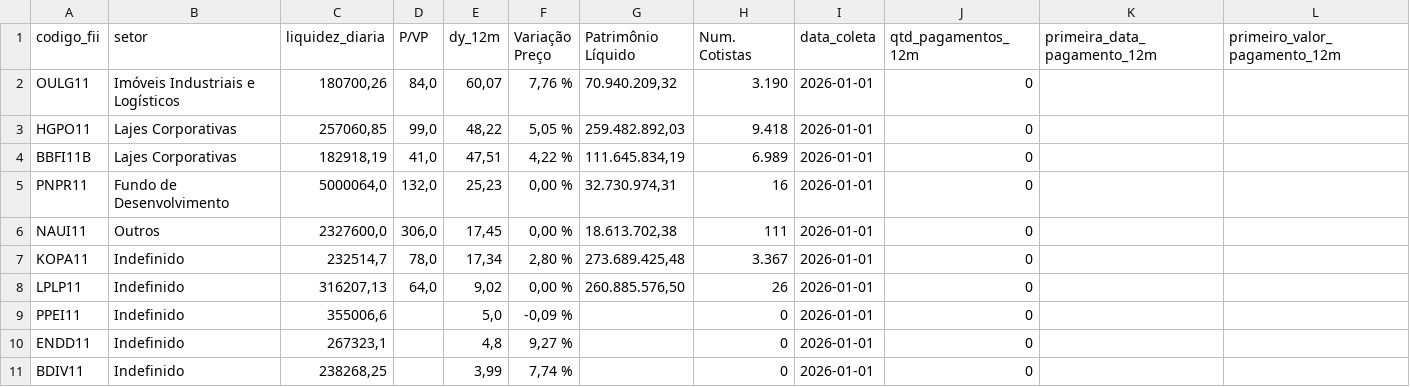
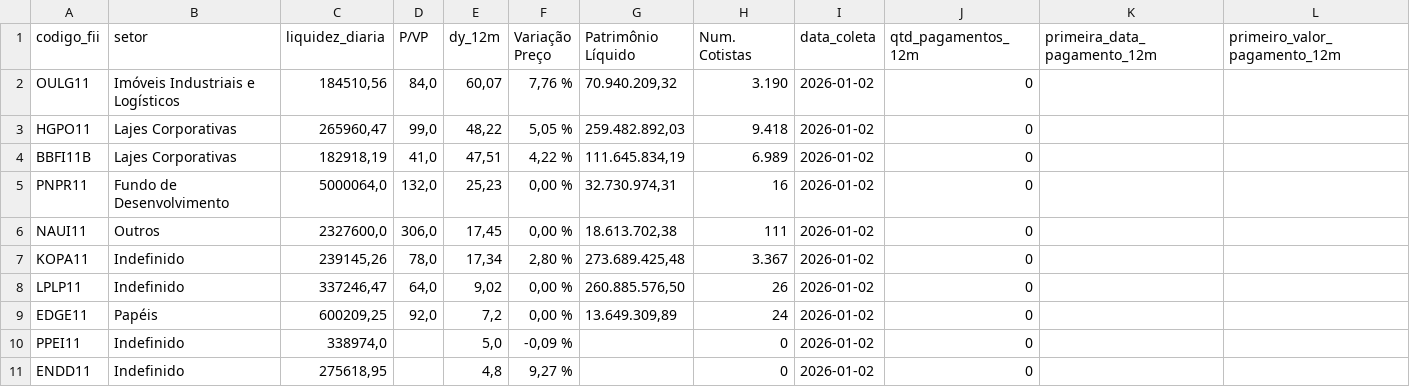
Before and after one commit to VBGVictor/CVM-FII-Data, a CSV file: output/dados_projeto/top10_dividendos_fii_com_pagamentos.csv, drawn as a sheet; only a part is shown; removed rows and columns are numbered as before the commit, all else as after; rows hold the shown columns only; the diff names each change by its address in the sheet, - before the commit and + after, or states it on an @@ line.

```diff
--- a/output/dados_projeto/top10_dividendos_fii_com_pagamentos.csv
+++ b/output/dados_projeto/top10_dividendos_fii_com_pagamentos.csv
-C2 (liquidez_diaria): 180700,26
+C2 (liquidez_diaria): 184510,56
-I2:I8 (data_coleta): 2026-01-01
+I2:I8 (data_coleta): 2026-01-02
-C3 (liquidez_diaria): 257060,85
+C3 (liquidez_diaria): 265960,47
-C7 (liquidez_diaria): 232514,7
+C7 (liquidez_diaria): 239145,26
-C8 (liquidez_diaria): 316207,13
+C8 (liquidez_diaria): 337246,47
+row 9: EDGE11 | Papéis | 600209,25 | 92,0 | 7,2 | 0,00 % | 13.649.309,89 | 24 | 2026-01-02 | 0
-C10 (liquidez_diaria): 355006,6
+C10 (liquidez_diaria): 338974,0
-I10:I11 (data_coleta): 2026-01-01
+I10:I11 (data_coleta): 2026-01-02
-C11 (liquidez_diaria): 267323,1
+C11 (liquidez_diaria): 275618,95
-row 11: BDIV11 | Indefinido | 238268,25 |  | 3,99 | 7,74 % |  | 0 | 2026-01-01 | 0
```
Also changed, not shown: output/dados_projeto/datas_pagamento_dividendos.csv.
